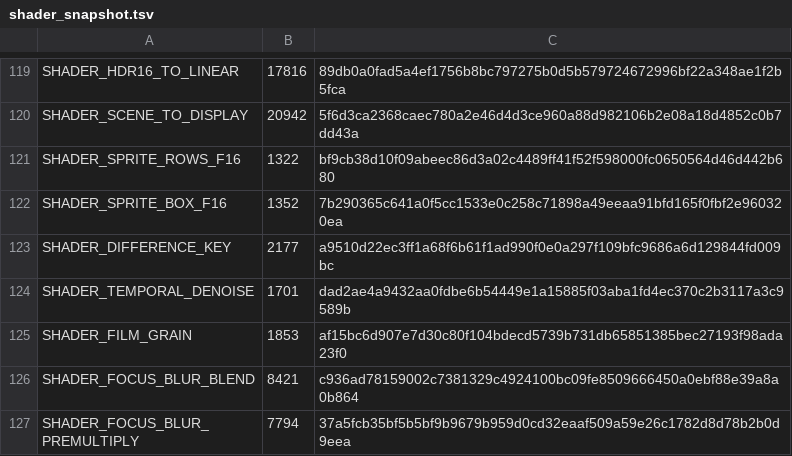
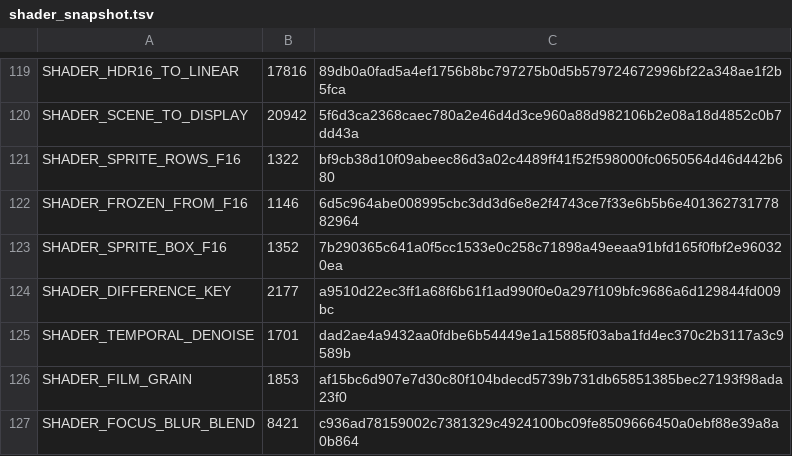
Before and after one commit to davidkodar/klipp, a TSV file: crates/klipp-effects/src/gpu/shader_snapshot.tsv, drawn as a sheet; only a part is shown, gaps mark what is left out; the shorter side is filled out with more unchanged rows; the diff names each change by its address in the sheet, - before the commit and + after, or states it on an @@ line.

Commit message:
Play a frozen track from its stored frames
The third part of freezing a track (#3207): playback lays a frozen
track's stored frames in its place and doesn't decode its media, while
the other tracks play live.

The engine is told where frozen frames are stored and which tracks are
frozen (SetFreezeFolder, SetFrozenTracks). For each frame it keys each
frozen track's layer as the freeze did and reads the stored frame; one
not stored, stale or live is drawn live. Playing, the next frames are
read ahead on a thread of their own. A frozen track's clips laid from
stored frames aren't decoded: their streams close.

The GPU stack lays a frozen layer in its track's slot as the freeze
stored it: half floats uploaded as they are and widened by a small
shader, with the clip's opacity and blend and the track's opacity live.
A frozen clip with what the stack can't draw (a frei0r plug-in) no
longer sends the frame to the CPU. A precomposition keys by the scene
the render copy lays in it, so the engine, which has only the render
copy, keys it as the freeze does.

A frame store namespace is now a plain name under its root: one that is
empty, absolute or climbs out with "." or ".." is refused by every store
call, so clearing one can delete nothing outside it.

Signed-off-by: davidkodar <fds.bolin@gmail.com>

```diff
--- a/crates/klipp-effects/src/gpu/shader_snapshot.tsv
+++ b/crates/klipp-effects/src/gpu/shader_snapshot.tsv
+row 122: SHADER_FROZEN_FROM_F16 | 1146 | 6d5c964abe008995cbc3dd3d6e8e2f4743ce7f33e6b5b6e40136273177882964
```
Also changed, not shown: 20 other files.
